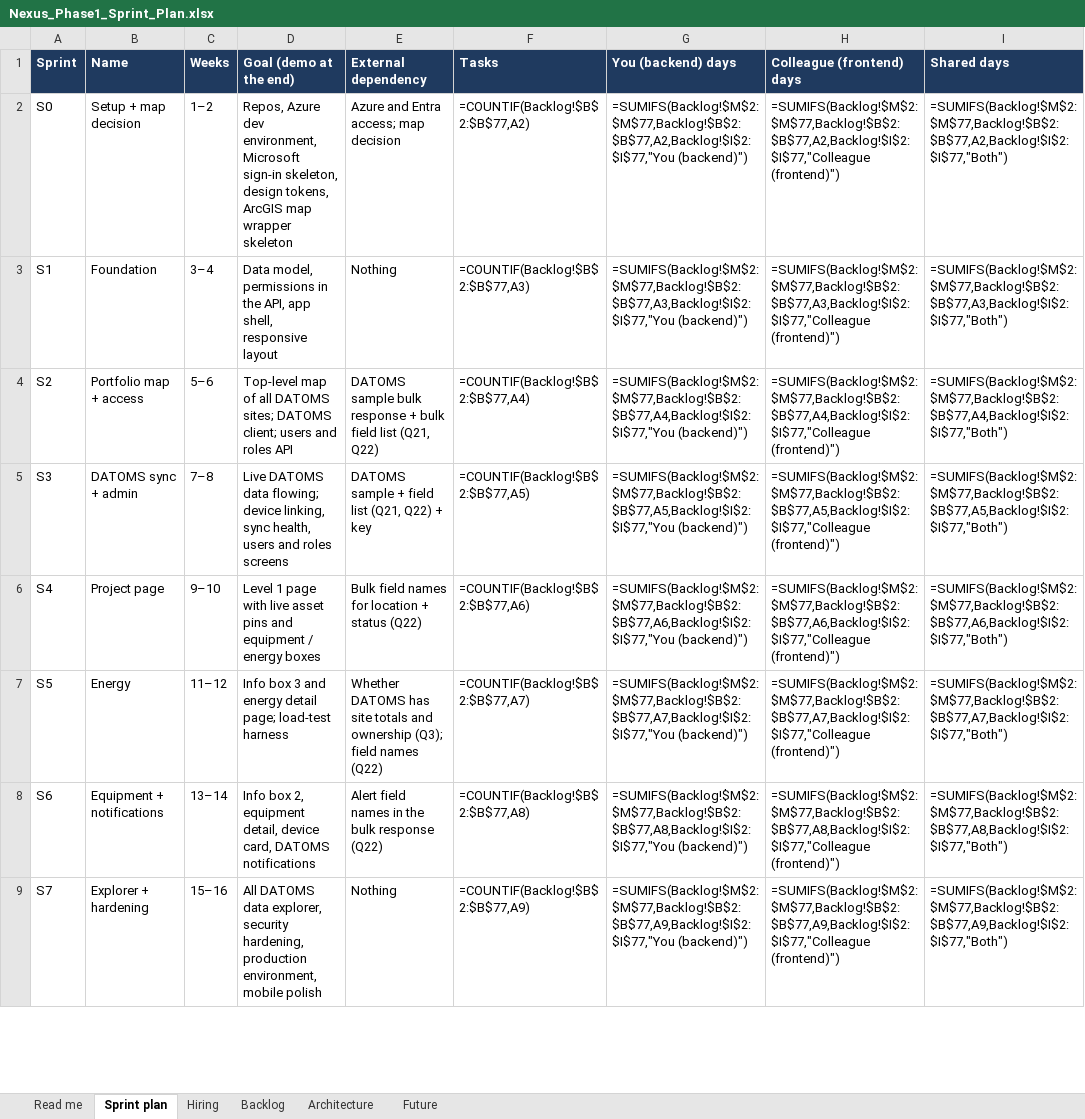
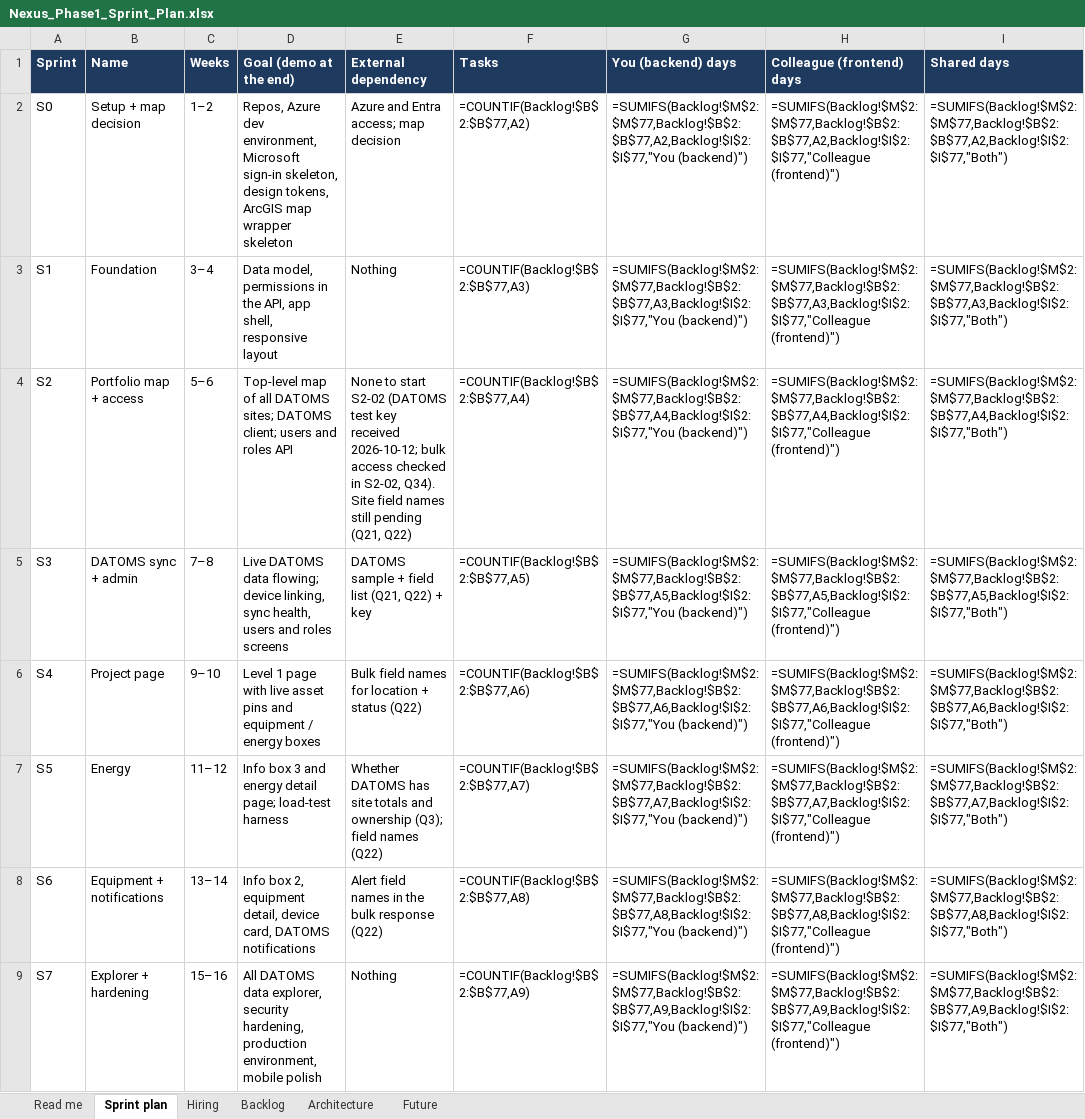
Before and after one commit to Ahmed84Abdulsattar/Nexus, an Excel workbook: docs/source/Nexus_Phase1_Sprint_Plan.xlsx, sheet Sprint plan, drawn as a sheet; only a part is shown; values as stored, in another font and other column widths than the file's, no borders; formulas without a stored value are shown as written; the diff names each change by its address in the sheet, - before the commit and + after, or states it on an @@ line.

```diff
--- a/docs/source/Nexus_Phase1_Sprint_Plan.xlsx (sheet Sprint plan)
+++ b/docs/source/Nexus_Phase1_Sprint_Plan.xlsx (sheet Sprint plan)
-E4 (External dependency): DATOMS sample bulk response + bulk field list (Q21, Q22)
+E4 (External dependency): None to start S2-02 (DATOMS test key received 2026-10-12; bulk access checked in S2-02, Q34). Site field names still pending (Q21, Q22)
```
Also changed, not shown: sheet Backlog, 21 other files.
